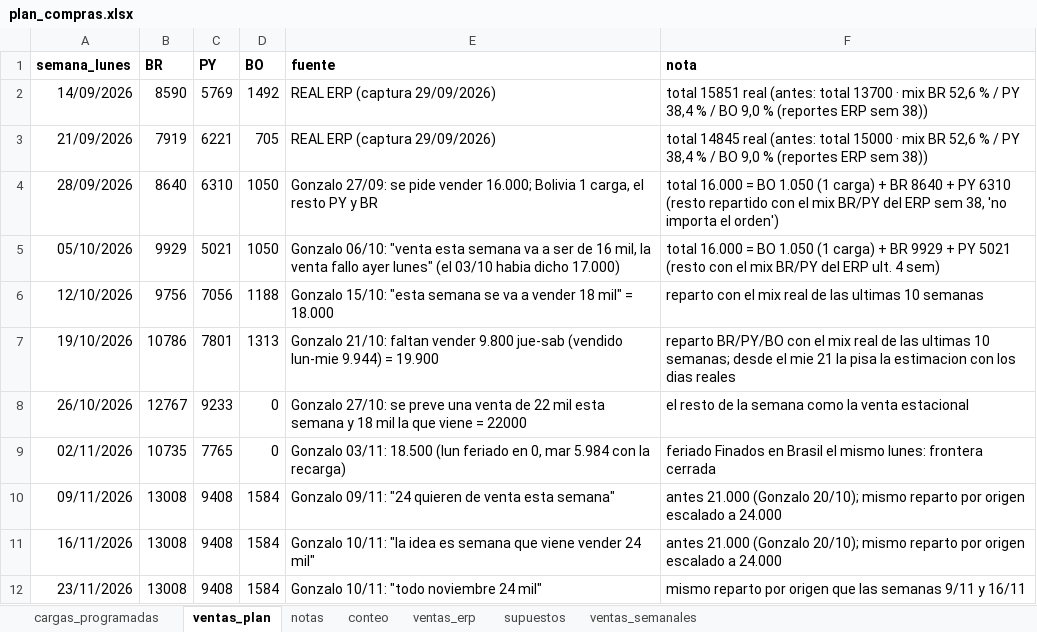
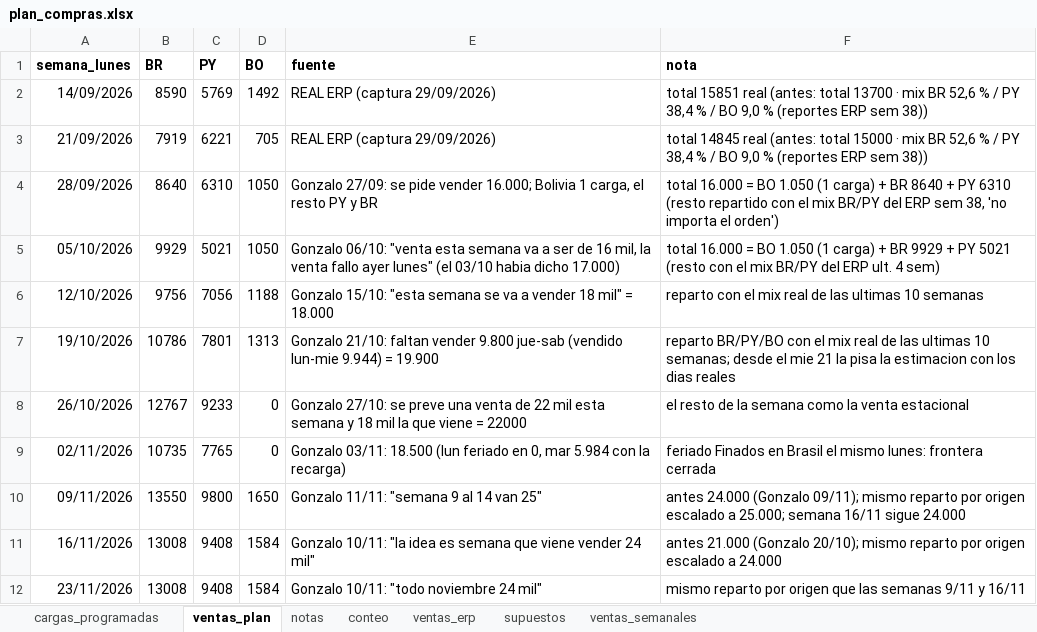
Before and after one commit to ingenieria-pepe/gonza_pepe, an Excel workbook: plan_compras/plan_compras.xlsx, sheet ventas_plan, drawn as a sheet; values as stored, in another font and other column widths than the file's, no borders; the diff names each change by its address in the sheet, - before the commit and + after, or states it on an @@ line.

```diff
--- a/plan_compras/plan_compras.xlsx (sheet ventas_plan)
+++ b/plan_compras/plan_compras.xlsx (sheet ventas_plan)
-B10 (BR): 13008
+B10 (BR): 13550
-C10 (PY): 9408
+C10 (PY): 9800
-D10 (BO): 1584
+D10 (BO): 1650
-E10 (fuente): Gonzalo 09/11: "24 quieren de venta esta semana"
+E10 (fuente): Gonzalo 11/11: "semana 9 al 14 van 25"
-F10 (nota): antes 21.000 (Gonzalo 20/10); mismo reparto por origen escalado a 24.000
+F10 (nota): antes 24.000 (Gonzalo 09/11); mismo reparto por origen escalado a 25.000; semana 16/11 sigue 24.000
```
Also changed, not shown: 2 other files.
